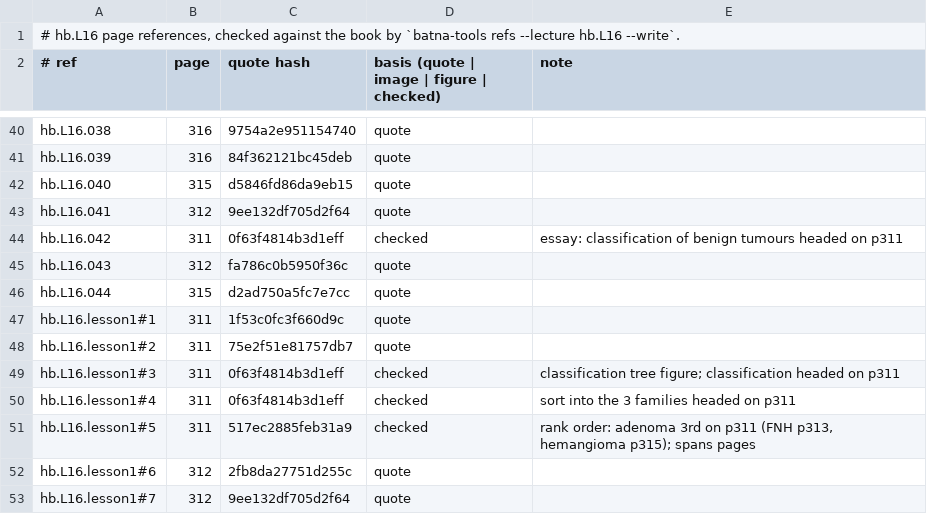
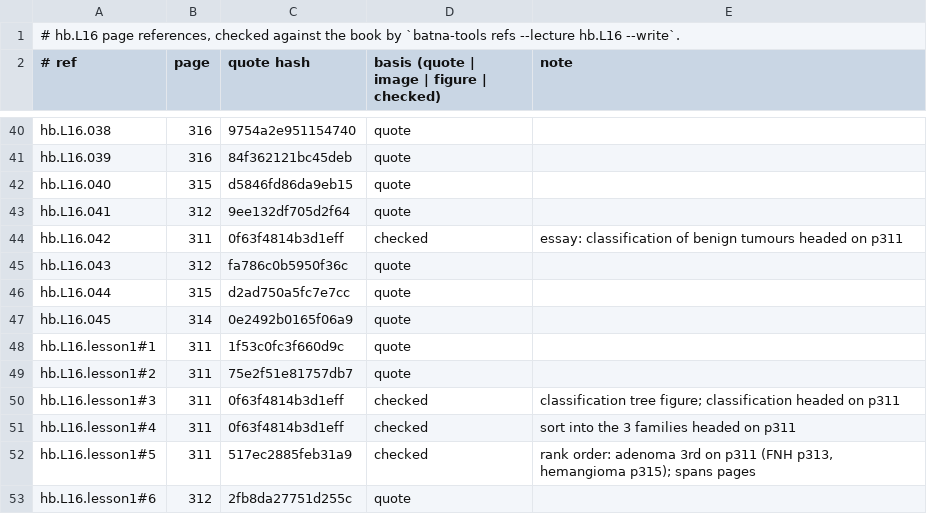
Before and after one commit to MohamedRef/Batna-app, a TSV file: content/book-refs/L16.tsv, drawn as a sheet; only a part is shown, gaps mark what is left out; the shorter side is filled out with more unchanged rows; the diff names each change by its address in the sheet, - before the commit and + after, or states it on an @@ line.

Commit message:
hb.L16: recognition items on the book's pictures (#1154) (#1238)
One picture card for Benign Hepatic Tumors (multiple FNH on contrast imaging).

```diff
--- a/content/book-refs/L16.tsv
+++ b/content/book-refs/L16.tsv
+row 47: hb.L16.045 | 314 | 0e2492b0165f06a9 | quote
```
Also changed, not shown: 2 other files.
